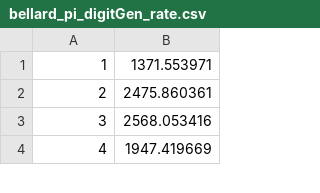
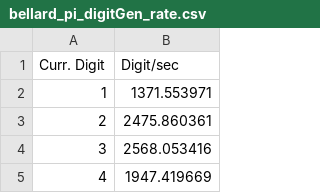
Before and after one commit to bootsareme/jupyter, a CSV file: notebooks/bellard_pi_digitGen_rate.csv, drawn as a sheet; only a part is shown; the diff names each change by its address in the sheet, - before the commit and + after, or states it on an @@ line.

Commit message:
Update bellard_pi_digitGen_rate.csv

```diff
--- a/notebooks/bellard_pi_digitGen_rate.csv
+++ b/notebooks/bellard_pi_digitGen_rate.csv
+row 1: Curr. Digit | Digit/sec
```
